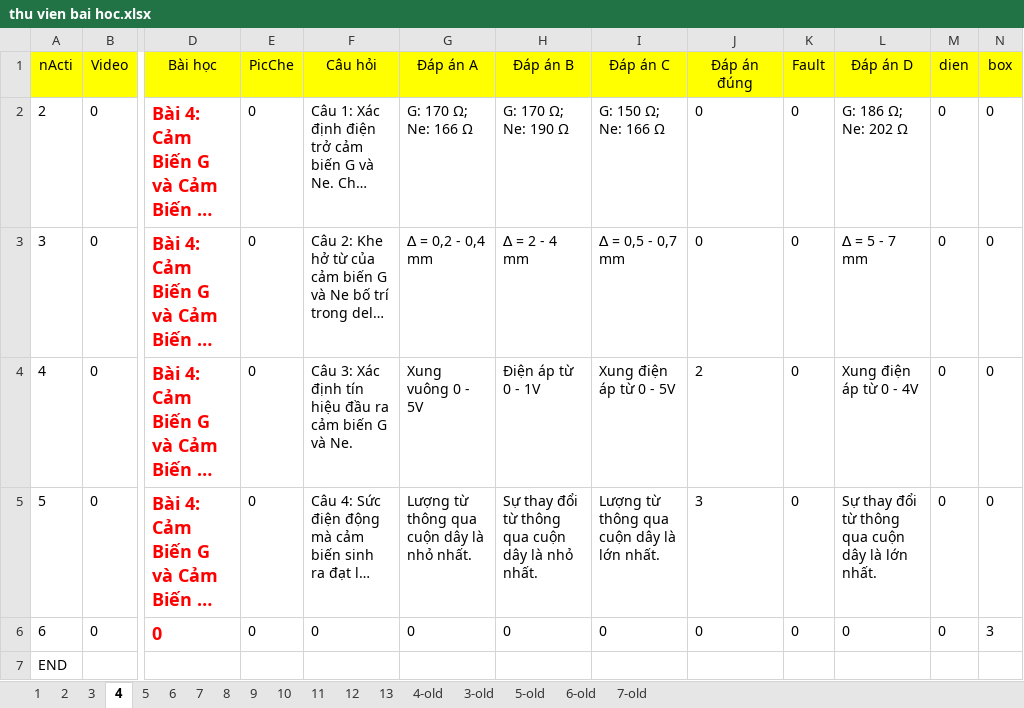
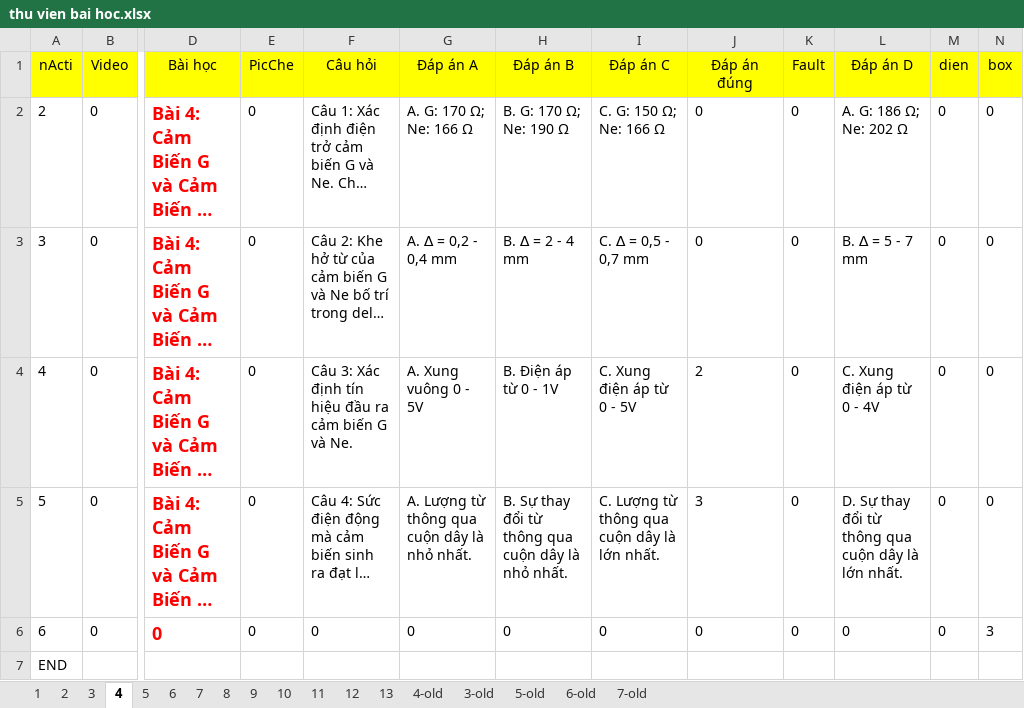
Before and after one commit to Rangquakhucnay/Dang_Quy_UTE_k19, an Excel workbook: Đo_An/HoanThanhDangNhap/bin/Debug/Resources3/Du lieu cau hoi/thu vien bai hoc.xlsx, sheet 4, drawn as a sheet; only a part is shown, gaps mark what is left out; long unchanged cells end in …; values as stored, in another font and other column widths than the file's, no borders; the diff names each change by its address in the sheet, - before the commit and + after, or states it on an @@ line.

```diff
--- a/Đo_An/HoanThanhDangNhap/bin/Debug/Resources3/Du lieu cau hoi/thu vien bai hoc.xlsx (sheet 4)
+++ b/Đo_An/HoanThanhDangNhap/bin/Debug/Resources3/Du lieu cau hoi/thu vien bai hoc.xlsx (sheet 4)
-G2 (Đáp án A): G: 170 Ω; Ne: 166 Ω
+G2 (Đáp án A): A. G: 170 Ω; Ne: 166 Ω
-H2 (Đáp án B): G: 170 Ω; Ne: 190 Ω
+H2 (Đáp án B): B. G: 170 Ω; Ne: 190 Ω
-I2 (Đáp án C): G: 150 Ω; Ne: 166 Ω
+I2 (Đáp án C): C. G: 150 Ω; Ne: 166 Ω
-L2 (Đáp án D): G: 186 Ω; Ne: 202 Ω
+L2 (Đáp án D): A. G: 186 Ω; Ne: 202 Ω
-G3 (Đáp án A): ∆ = 0,2 - 0,4 mm
+G3 (Đáp án A): A. ∆ = 0,2 - 0,4 mm
-H3 (Đáp án B): ∆ = 2 - 4 mm
+H3 (Đáp án B): B. ∆ = 2 - 4 mm
-I3 (Đáp án C): ∆ = 0,5 - 0,7 mm
+I3 (Đáp án C): C. ∆ = 0,5 - 0,7 mm
-L3 (Đáp án D): ∆ = 5 - 7 mm
+L3 (Đáp án D): B. ∆ = 5 - 7 mm
-G4 (Đáp án A): Xung vuông 0 - 5V
+G4 (Đáp án A): A. Xung vuông 0 - 5V
-H4 (Đáp án B): Điện áp từ 0 - 1V
+H4 (Đáp án B): B. Điện áp từ 0 - 1V
-I4 (Đáp án C): Xung điện áp từ 0 - 5V
+I4 (Đáp án C): C. Xung điện áp từ 0 - 5V
-L4 (Đáp án D): Xung điện áp từ 0 - 4V
+L4 (Đáp án D): C. Xung điện áp từ 0 - 4V
-G5 (Đáp án A): Lượng từ thông qua cuộn dây là nhỏ nhất.
+G5 (Đáp án A): A. Lượng từ thông qua cuộn dây là nhỏ nhất.
-H5 (Đáp án B): Sự thay…
+H5 (Đáp án B): B. Sự thay…
-I5 (Đáp án C): Lượng từ thông qua cuộn dây là lớn nhất.
+I5 (Đáp án C): C. Lượng từ thông qua cuộn dây là lớn nhất.
-L5 (Đáp án D): Sự thay…
+L5 (Đáp án D): D. Sự thay…
```
Also changed, not shown: sheet 1, sheet 2, sheet 8, sheet 3, sheet 9, sheet 10, 6 more sheets, Đo_An/HoanThanhDangNhap/bin/Debug/Resources/Du lieu cau hoi/thu vien comp.xlsx, Đo_An/HoanThanhDangNhap/bin/Debug/Resources/Du lieu cau hoi/thu vien ma loi.xlsx, 23 other files.
